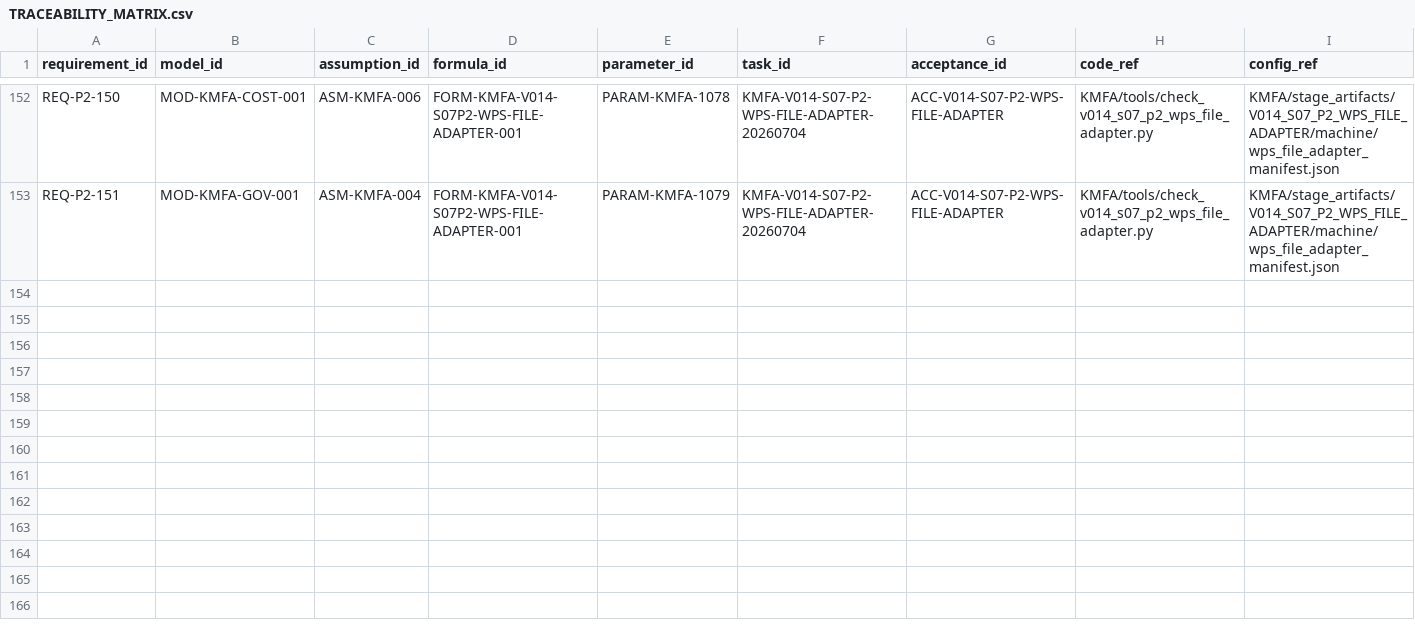
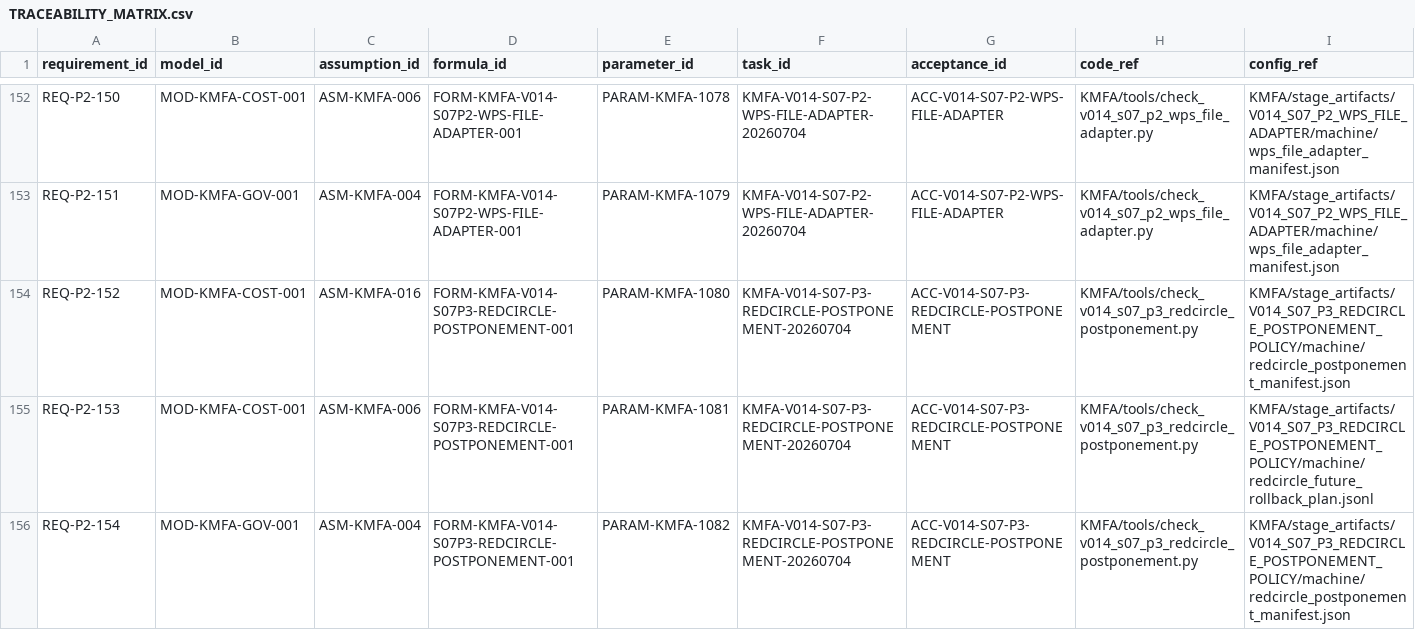
Before and after one commit to LinzeColin/KMOS, a CSV file: KMFA/docs/governance/TRACEABILITY_MATRIX.csv, drawn as a sheet; only a part is shown, gaps mark what is left out; rows hold the shown columns only; the diff names each change by its address in the sheet, - before the commit and + after, or states it on an @@ line.

```diff
--- a/KMFA/docs/governance/TRACEABILITY_MATRIX.csv
+++ b/KMFA/docs/governance/TRACEABILITY_MATRIX.csv
+row 154: REQ-P2-152 | MOD-KMFA-COST-001 | ASM-KMFA-016 | FORM-KMFA-V014-S07P3-REDCIRCLE-POSTPONEMENT-001 | PARAM-KMFA-1080 | KMFA-V014-S07-P3-REDCIRCLE-POSTPONEMENT-20260704 | ACC-V014-S07-P3-REDCIRCLE-POSTPONEMENT | KMFA/tools/check_v014_s07_p3_redcircle_postponement.py | KMFA/stage_artifacts/V014_S07_P3_REDCIRCLE_POSTPONEMENT_POLICY/machine/redcircle_postponement_manifest.json
+row 155: REQ-P2-153 | MOD-KMFA-COST-001 | ASM-KMFA-006 | FORM-KMFA-V014-S07P3-REDCIRCLE-POSTPONEMENT-001 | PARAM-KMFA-1081 | KMFA-V014-S07-P3-REDCIRCLE-POSTPONEMENT-20260704 | ACC-V014-S07-P3-REDCIRCLE-POSTPONEMENT | KMFA/tools/check_v014_s07_p3_redcircle_postponement.py | KMFA/stage_artifacts/V014_S07_P3_REDCIRCLE_POSTPONEMENT_POLICY/machine/redcircle_future_rollback_plan.jsonl
+row 156: REQ-P2-154 | MOD-KMFA-GOV-001 | ASM-KMFA-004 | FORM-KMFA-V014-S07P3-REDCIRCLE-POSTPONEMENT-001 | PARAM-KMFA-1082 | KMFA-V014-S07-P3-REDCIRCLE-POSTPONEMENT-20260704 | ACC-V014-S07-P3-REDCIRCLE-POSTPONEMENT | KMFA/tools/check_v014_s07_p3_redcircle_postponement.py | KMFA/stage_artifacts/V014_S07_P3_REDCIRCLE_POSTPONEMENT_POLICY/machine/redcircle_postponement_manifest.json
```
Also changed, not shown: KMFA/docs/governance/parameter_registry.csv, 34 other files.
